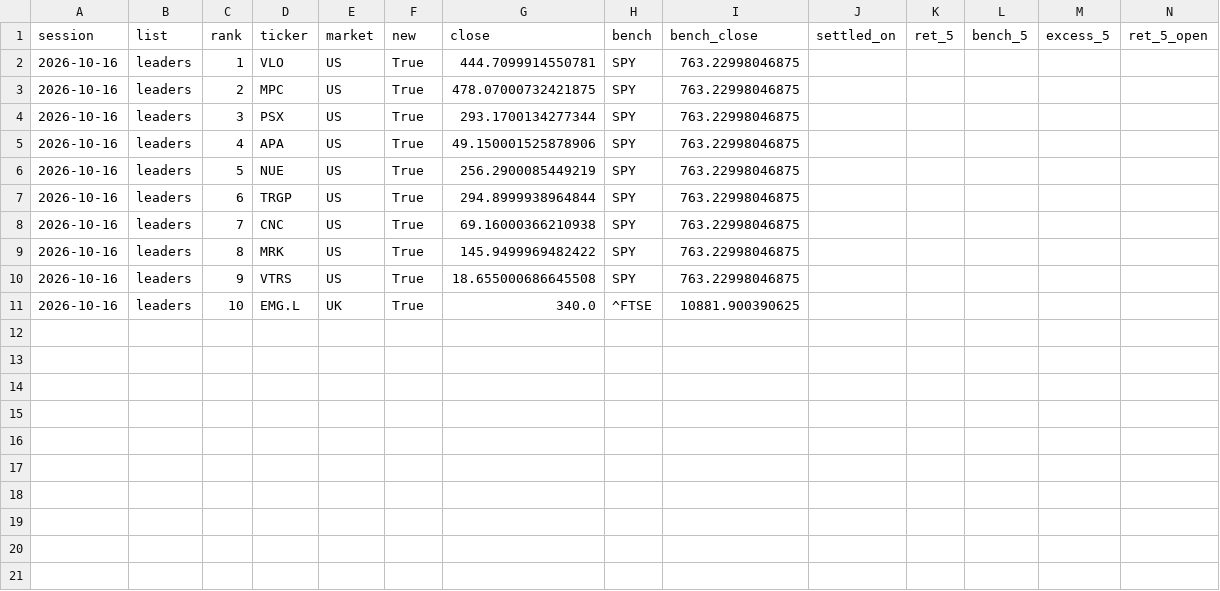
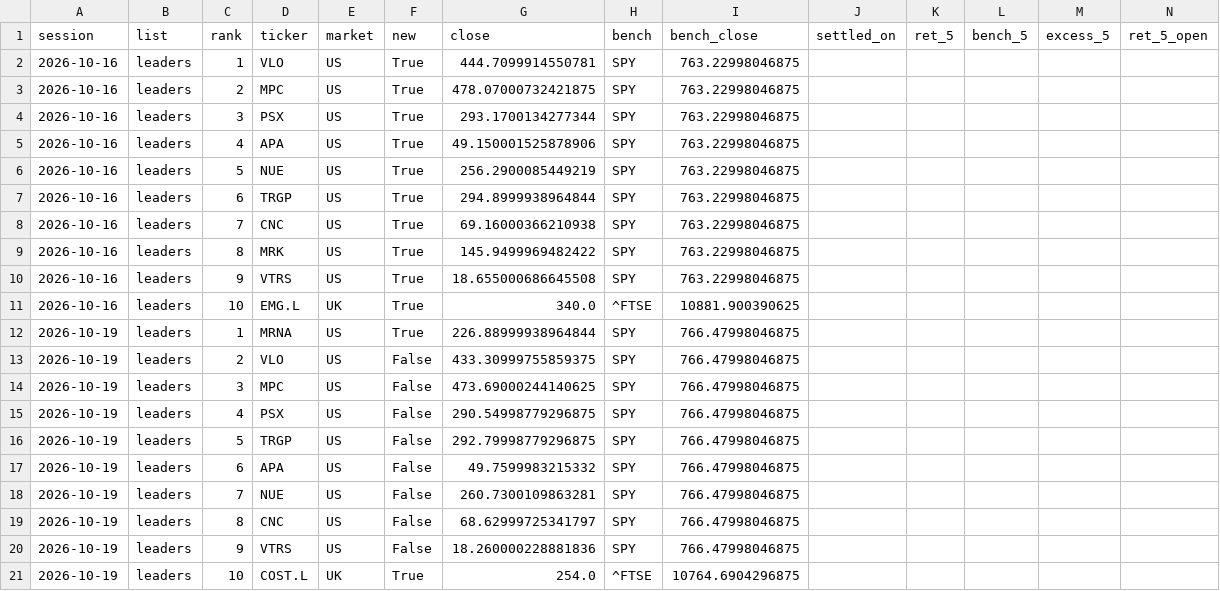
Before and after one commit to timzwang/ft-game, a CSV file: scan/record.csv, drawn as a sheet; only a part is shown; rows hold the shown columns only; the diff names each change by its address in the sheet, - before the commit and + after, or states it on an @@ line.

```diff
--- a/scan/record.csv
+++ b/scan/record.csv
+row 12: 2026-10-19 | leaders | 1 | MRNA | US | True | 226.88999938964844 | SPY | 766.47998046875
+row 13: 2026-10-19 | leaders | 2 | VLO | US | False | 433.30999755859375 | SPY | 766.47998046875
+row 14: 2026-10-19 | leaders | 3 | MPC | US | False | 473.69000244140625 | SPY | 766.47998046875
+row 15: 2026-10-19 | leaders | 4 | PSX | US | False | 290.54998779296875 | SPY | 766.47998046875
+row 16: 2026-10-19 | leaders | 5 | TRGP | US | False | 292.79998779296875 | SPY | 766.47998046875
+row 17: 2026-10-19 | leaders | 6 | APA | US | False | 49.7599983215332 | SPY | 766.47998046875
+row 18: 2026-10-19 | leaders | 7 | NUE | US | False | 260.7300109863281 | SPY | 766.47998046875
+row 19: 2026-10-19 | leaders | 8 | CNC | US | False | 68.62999725341797 | SPY | 766.47998046875
+row 20: 2026-10-19 | leaders | 9 | VTRS | US | False | 18.260000228881836 | SPY | 766.47998046875
+row 21: 2026-10-19 | leaders | 10 | COST.L | UK | True | 254.0 | ^FTSE | 10764.6904296875
```
Also changed, not shown: scan/latest.csv, 3 other files.
